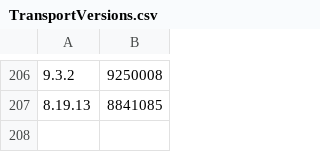
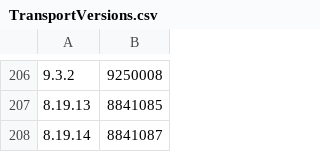
Before and after one commit to prwhelan/elasticsearch, a CSV file: server/src/main/resources/org/elasticsearch/TransportVersions.csv, drawn as a sheet; only a part is shown, gaps mark what is left out; the diff names each change by its address in the sheet, - before the commit and + after, or states it on an @@ line.

Commit message:
Bump versions after 8.19.14 release

```diff
--- a/server/src/main/resources/org/elasticsearch/TransportVersions.csv
+++ b/server/src/main/resources/org/elasticsearch/TransportVersions.csv
+row 208: 8.19.14 | 8841087
```
Also changed, not shown: server/src/main/resources/org/elasticsearch/index/IndexVersions.csv, 9 other files.
